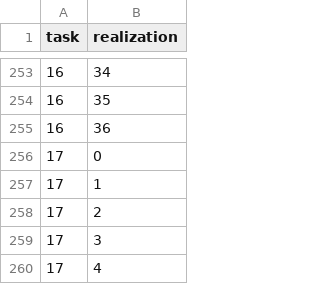
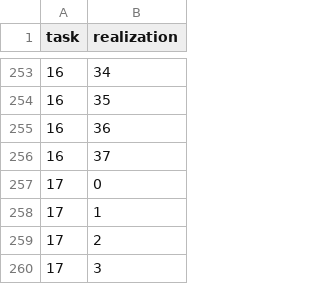
Before and after one commit to ftmartins/training-non-linear-auxetic-networks, a TSV file: manifests/canonical_ensemble_auxetic.tsv, drawn as a sheet; only a part is shown, gaps mark what is left out; the shorter side is filled out with more unchanged rows; the diff names each change by its address in the sheet, - before the commit and + after, or states it on an @@ line.

```diff
--- a/manifests/canonical_ensemble_auxetic.tsv
+++ b/manifests/canonical_ensemble_auxetic.tsv
+row 256: 16 | 37
```
